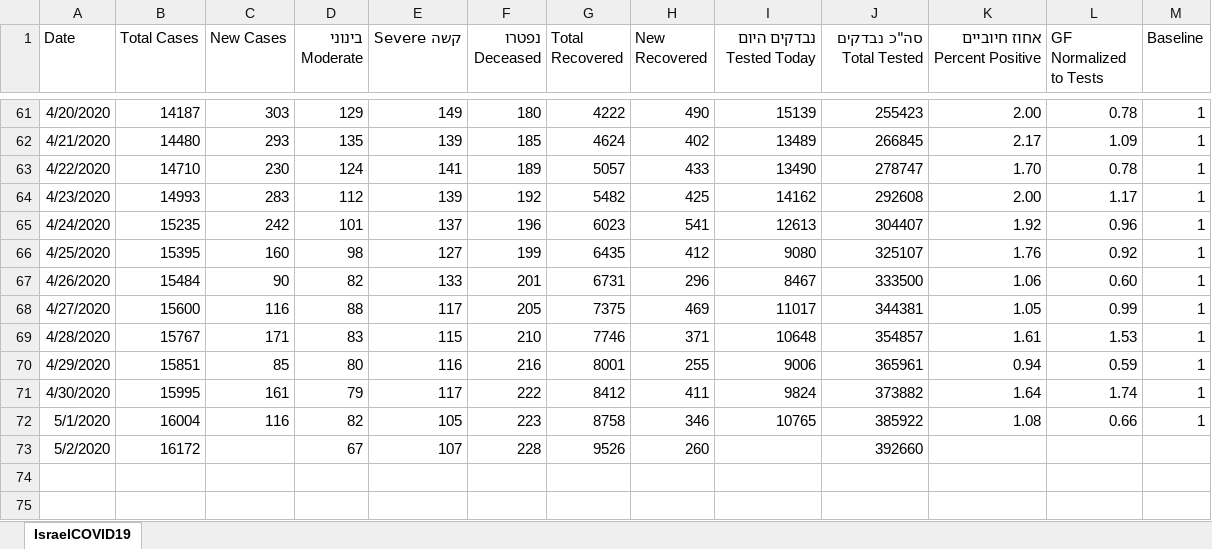
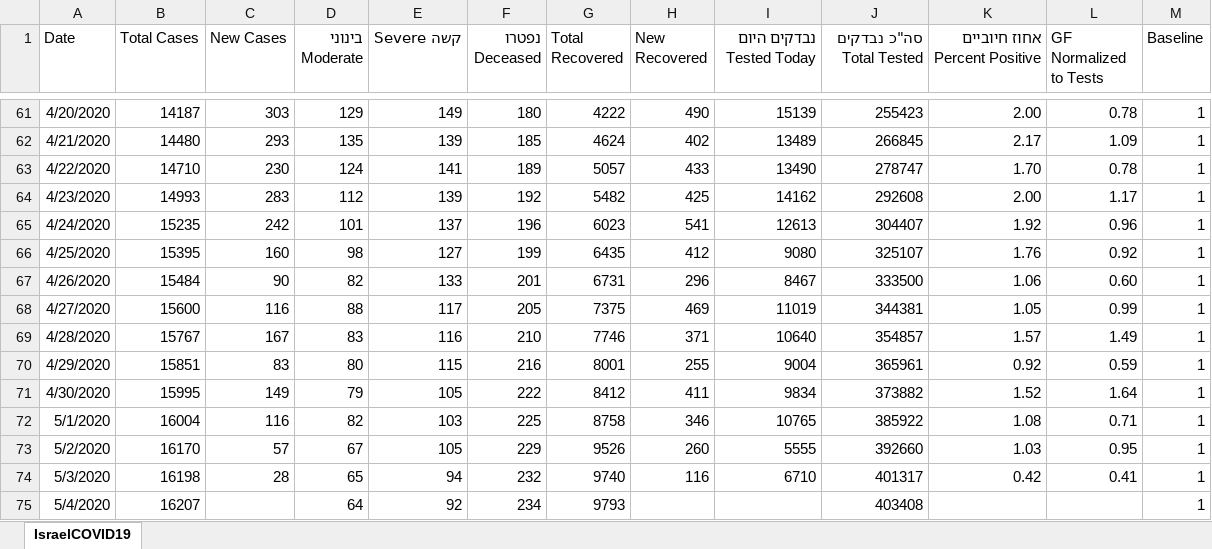
Before and after one commit to idandrd/israel-covid19-data, an Excel workbook: IsraelCOVID19.xlsx, sheet IsraelCOVID19, drawn as a sheet; only a part is shown, gaps mark what is left out; values as stored, in another font and other column widths than the file's, no borders; the diff names each change by its address in the sheet, - before the commit and + after, or states it on an @@ line.

```diff
--- a/IsraelCOVID19.xlsx (sheet IsraelCOVID19)
+++ b/IsraelCOVID19.xlsx (sheet IsraelCOVID19)
-I68 (נבדקים היום Tested Today): 11017
+I68 (נבדקים היום Tested Today): 11019
-C69 (New Cases): 171
+C69 (New Cases): 167
-E69 (קשה Severe): 115
+E69 (קשה Severe): 116
-I69 (נבדקים היום Tested Today): 10648
+I69 (נבדקים היום Tested Today): 10640
-K69 (אחוז חיוביים Percent Positive): 1.61
+K69 (אחוז חיוביים Percent Positive): 1.57
-L69 (GF Normalized to Tests): 1.53
+L69 (GF Normalized to Tests): 1.49
-C70 (New Cases): 85
+C70 (New Cases): 83
-E70 (קשה Severe): 116
+E70 (קשה Severe): 115
-I70 (נבדקים היום Tested Today): 9006
+I70 (נבדקים היום Tested Today): 9004
-K70 (אחוז חיוביים Percent Positive): 0.94
+K70 (אחוז חיוביים Percent Positive): 0.92
-C71 (New Cases): 161
+C71 (New Cases): 149
-E71 (קשה Severe): 117
+E71 (קשה Severe): 105
-I71 (נבדקים היום Tested Today): 9824
+I71 (נבדקים היום Tested Today): 9834
-K71 (אחוז חיוביים Percent Positive): 1.64
+K71 (אחוז חיוביים Percent Positive): 1.52
-L71 (GF Normalized to Tests): 1.74
+L71 (GF Normalized to Tests): 1.64
-E72 (קשה Severe): 105
+E72 (קשה Severe): 103
-F72 (נפטרו Deceased): 223
+F72 (נפטרו Deceased): 225
-L72 (GF Normalized to Tests): 0.66
+L72 (GF Normalized to Tests): 0.71
-B73 (Total Cases): 16172
+B73 (Total Cases): 16170
-C73 (New Cases): (empty)
+C73 (New Cases): 57
-E73 (קשה Severe): 107
+E73 (קשה Severe): 105
-F73 (נפטרו Deceased): 228
+F73 (נפטרו Deceased): 229
-I73 (נבדקים היום Tested Today): (empty)
+I73 (נבדקים היום Tested Today): 5555
-K73 (אחוז חיוביים Percent Positive): (empty)
+K73 (אחוז חיוביים Percent Positive): 1.03
-L73 (GF Normalized to Tests): (empty)
+L73 (GF Normalized to Tests): 0.95
-M73 (Baseline): (empty)
+M73 (Baseline): 1
+row 74: 5/3/2020 | 16198 | 28 | 65 | 94 | 232 | 9740 | 116 | 6710 | 401317 | 0.42 | 0.41 | 1
+row 75: 5/4/2020 | 16207 |  | 64 | 92 | 234 | 9793 |  |  | 403408 |  |  | 1
```
Also changed, not shown: 1 other file.
